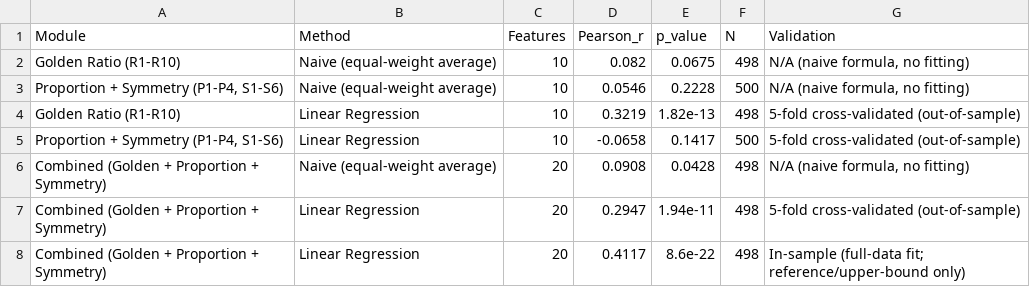
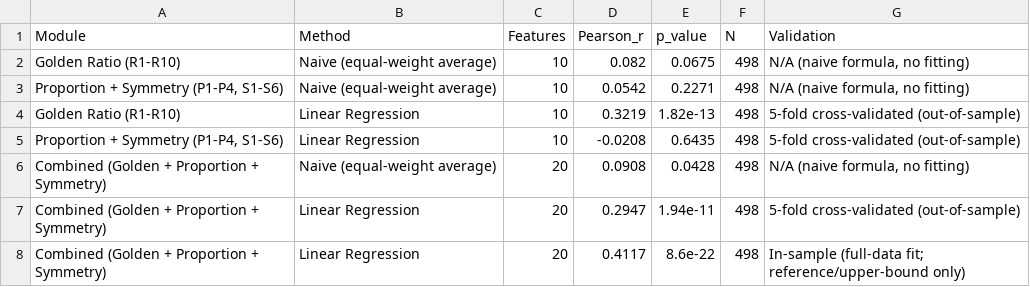
Before and after one commit to Arifur-Rahman37/golden-harmony-facial-scoring, a CSV file: data/processed/Paper_Results_Table_Naive_vs_Regression.csv, drawn as a sheet.

```diff
--- a/data/processed/Paper_Results_Table_Naive_vs_Regression.csv
+++ b/data/processed/Paper_Results_Table_Naive_vs_Regression.csv
@@ -2,5 +2,5 @@ Module,Method,Features,Pearson_r,p_value,N,Validation
 Golden Ratio (R1-R10),Naive (equal-weight average),10,0.082,0.0675,498,"N/A (naive formula, no fitting)"
-"Proportion + Symmetry (P1-P4, S1-S6)",Naive (equal-weight average),10,0.0546,0.2228,500,"N/A (naive formula, no fitting)"
+"Proportion + Symmetry (P1-P4, S1-S6)",Naive (equal-weight average),10,0.0542,0.2271,498,"N/A (naive formula, no fitting)"
 Golden Ratio (R1-R10),Linear Regression,10,0.3219,1.82e-13,498,5-fold cross-validated (out-of-sample)
-"Proportion + Symmetry (P1-P4, S1-S6)",Linear Regression,10,-0.0658,0.1417,500,5-fold cross-validated (out-of-sample)
+"Proportion + Symmetry (P1-P4, S1-S6)",Linear Regression,10,-0.0208,0.6435,498,5-fold cross-validated (out-of-sample)
 Combined (Golden + Proportion + Symmetry),Naive (equal-weight average),20,0.0908,0.0428,498,"N/A (naive formula, no fitting)"
```
Also changed, not shown: data/processed/Correlation_Results_Summary.csv, data/processed/Descriptive_Stats_Image_Level.csv, 6 other files.
